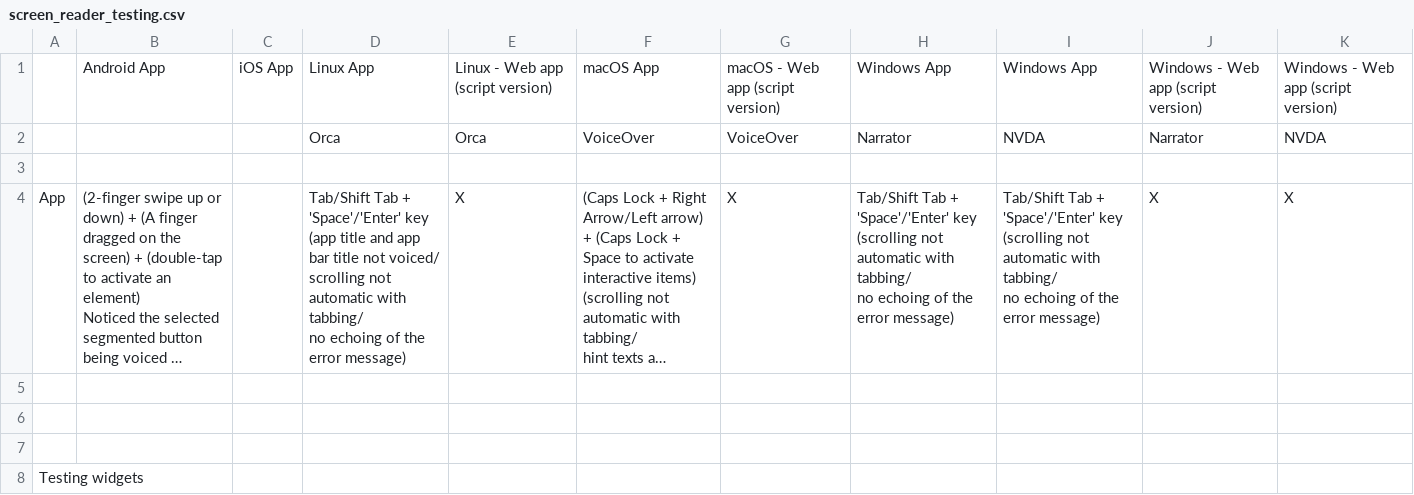
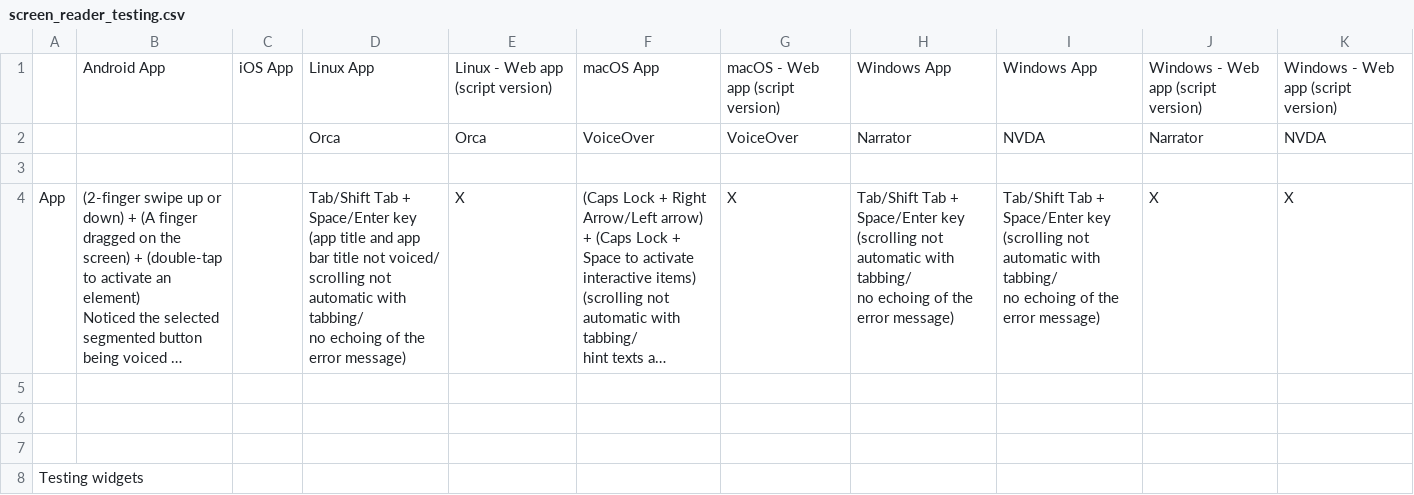
Before and after one commit to jlmacle/journeyers, a CSV file: utils_qa/screen_reader_testing/screen_reader_testing.csv, drawn as a sheet; only a part is shown; long unchanged cells end in …; ↵ is a line break in a cell; the diff covers the shown part only; the diff names each change by its address in the sheet, - before the commit and + after, or states it on an @@ line.

```diff
--- a/utils_qa/screen_reader_testing/screen_reader_testing.csv
+++ b/utils_qa/screen_reader_testing/screen_reader_testing.csv
-D4: …Tab + 'Space'/'Enter' key ↵ (app…
+D4: …Tab + Space/Enter key ↵ (app…
-H4: …Tab + 'Space'/'Enter' key ↵ (scrolling…
+H4: …Tab + Space/Enter key ↵ (scrolling…
-I4: …Tab + 'Space'/'Enter' key ↵ (scrolling…
+I4: …Tab + Space/Enter key ↵ (scrolling…
```
Also changed, not shown: 40 edited cells elsewhere in this file.
